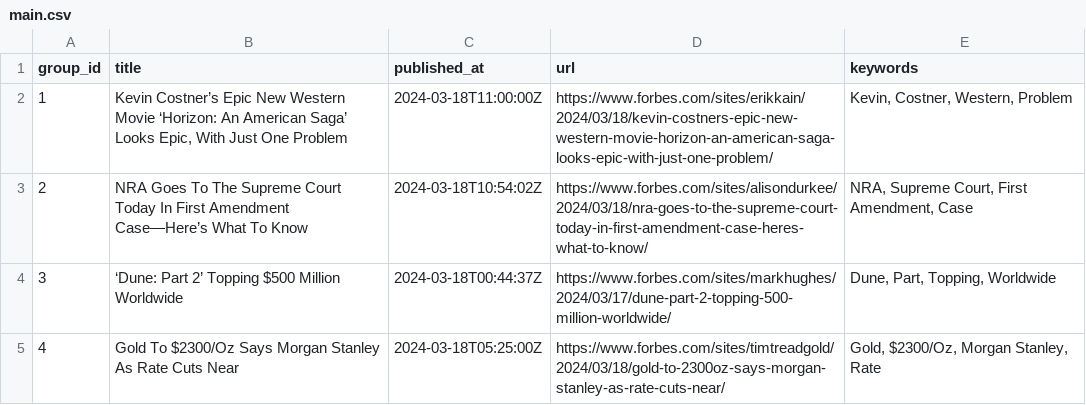
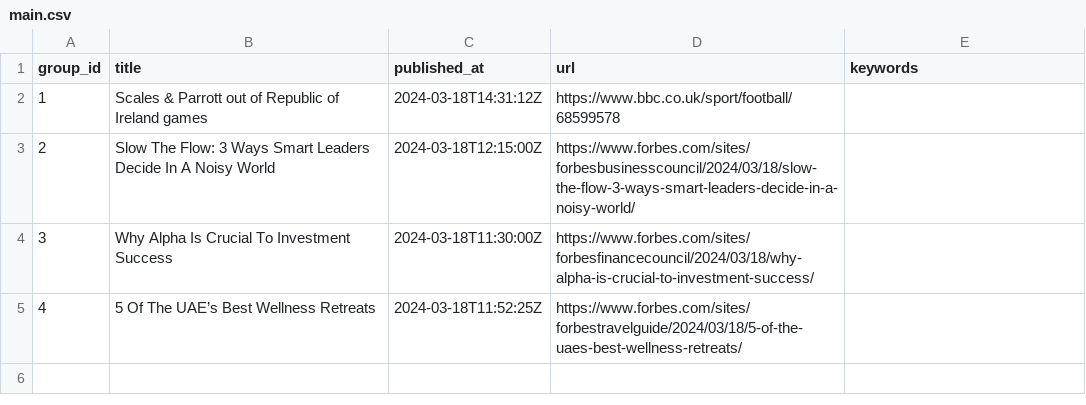
Before and after one commit to ritikaasri/newsgame, a CSV file: web/data/main.csv, drawn as a sheet.

Commit message:
Update news main.csv

```diff
--- a/web/data/main.csv
+++ b/web/data/main.csv
@@ -1,5 +1,5 @@
 group_id,title,published_at,url,keywords
-1,"Kevin Costner’s Epic New Western Movie ‘Horizon: An American Saga’ Looks Epic, With Just One Problem",2024-03-18T11:00:00Z,https://www.forbes.com/sites/erikkain/2024/03/18/kevin-costners-epic-new-western-movie-horizon-an-american-saga-looks-epic-with-just-one-problem/,"Kevin, Costner, Western, Problem"
-2,NRA Goes To The Supreme Court Today In First Amendment Case—Here’s What To Know,2024-03-18T10:54:02Z,https://www.forbes.com/sites/alisondurkee/2024/03/18/nra-goes-to-the-supreme-court-today-in-first-amendment-case-heres-what-to-know/,"NRA, Supreme Court, First Amendment, Case"
-3,‘Dune: Part 2’ Topping $500 Million Worldwide,2024-03-18T00:44:37Z,https://www.forbes.com/sites/markhughes/2024/03/17/dune-part-2-topping-500-million-worldwide/,"Dune, Part, Topping, Worldwide"
-4,Gold To $2300/Oz Says Morgan Stanley As Rate Cuts Near,2024-03-18T05:25:00Z,https://www.forbes.com/sites/timtreadgold/2024/03/18/gold-to-2300oz-says-morgan-stanley-as-rate-cuts-near/,"Gold, $2300/Oz, Morgan Stanley, Rate"
+1,Scales & Parrott out of Republic of Ireland games,2024-03-18T14:31:12Z,https://www.bbc.co.uk/sport/football/68599578,
+2,Slow The Flow: 3 Ways Smart Leaders Decide In A Noisy World,2024-03-18T12:15:00Z,https://www.forbes.com/sites/forbesbusinesscouncil/2024/03/18/slow-the-flow-3-ways-smart-leaders-decide-in-a-noisy-world/,
+3,Why Alpha Is Crucial To Investment Success,2024-03-18T11:30:00Z,https://www.forbes.com/sites/forbesfinancecouncil/2024/03/18/why-alpha-is-crucial-to-investment-success/,
+4,5 Of The UAE’s Best Wellness Retreats,2024-03-18T11:52:25Z,https://www.forbes.com/sites/forbestravelguide/2024/03/18/5-of-the-uaes-best-wellness-retreats/,
```
